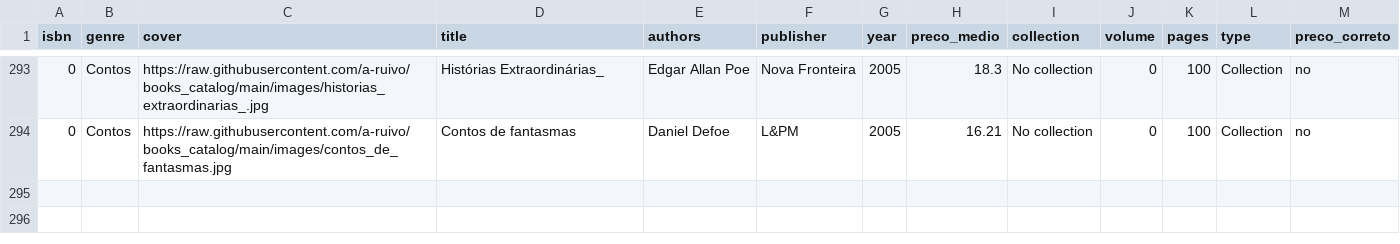
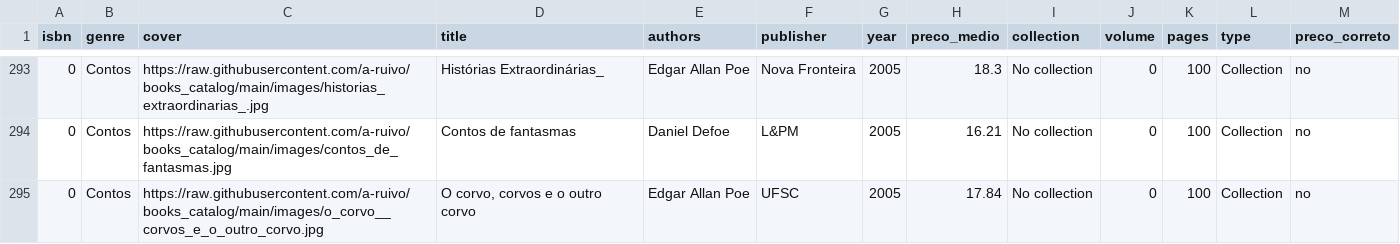
Before and after one commit to a-ruivo/books_catalog, a CSV file: livros.csv, drawn as a sheet; only a part is shown, gaps mark what is left out; the diff names each change by its address in the sheet, - before the commit and + after, or states it on an @@ line.

Commit message:
Atualização incremental via Streamlit

```diff
--- a/livros.csv
+++ b/livros.csv
+row 295: 0 | Contos | https://raw.githubusercontent.com/a-ruivo/books_catalog/main/images/o_corvo__corvos_e_o_outro_corvo.jpg | O corvo, corvos e o outro corvo | Edgar Allan Poe | UFSC | 2005 | 17.84 | No collection | 0 | 100 | Collection | no
```
